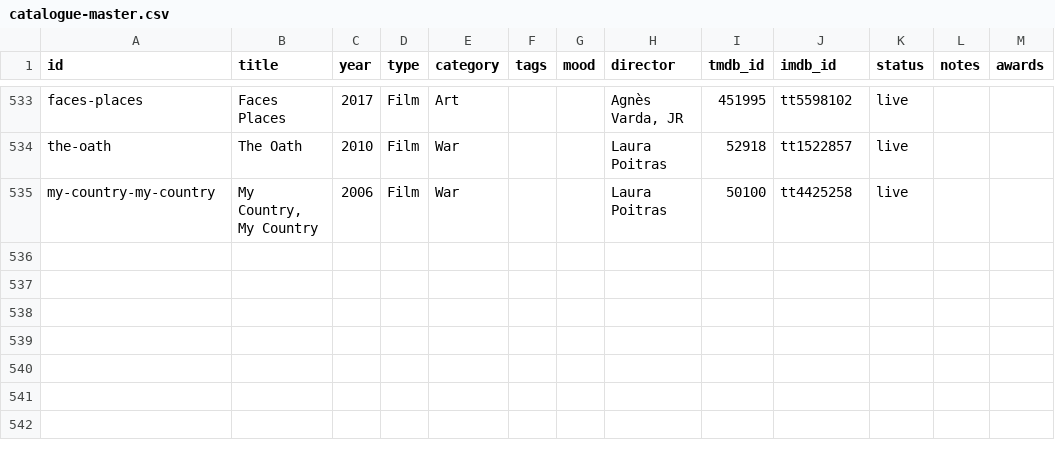
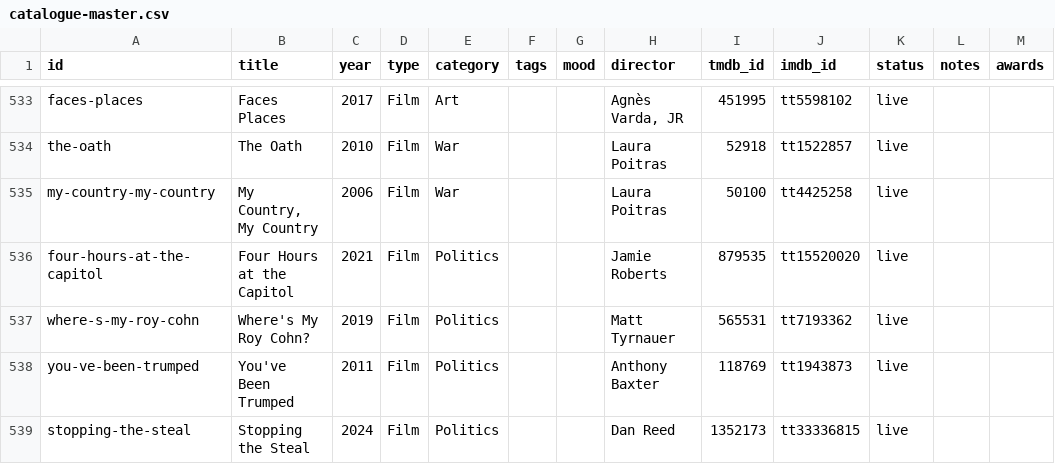
Before and after one commit to collymonsterr/documentaryclub, a CSV file: data/catalogue-master.csv, drawn as a sheet; only a part is shown, gaps mark what is left out; the diff names each change by its address in the sheet, - before the commit and + after, or states it on an @@ line.

```diff
--- a/data/catalogue-master.csv
+++ b/data/catalogue-master.csv
+row 536: four-hours-at-the-capitol | Four Hours at the Capitol | 2021 | Film | Politics |  |  | Jamie Roberts | 879535 | tt15520020 | live
+row 537: where-s-my-roy-cohn | Where's My Roy Cohn? | 2019 | Film | Politics |  |  | Matt Tyrnauer | 565531 | tt7193362 | live
+row 538: you-ve-been-trumped | You've Been Trumped | 2011 | Film | Politics |  |  | Anthony Baxter | 118769 | tt1943873 | live
+row 539: stopping-the-steal | Stopping the Steal | 2024 | Film | Politics |  |  | Dan Reed | 1352173 | tt33336815 | live
```
Also changed, not shown: 5 other files.
